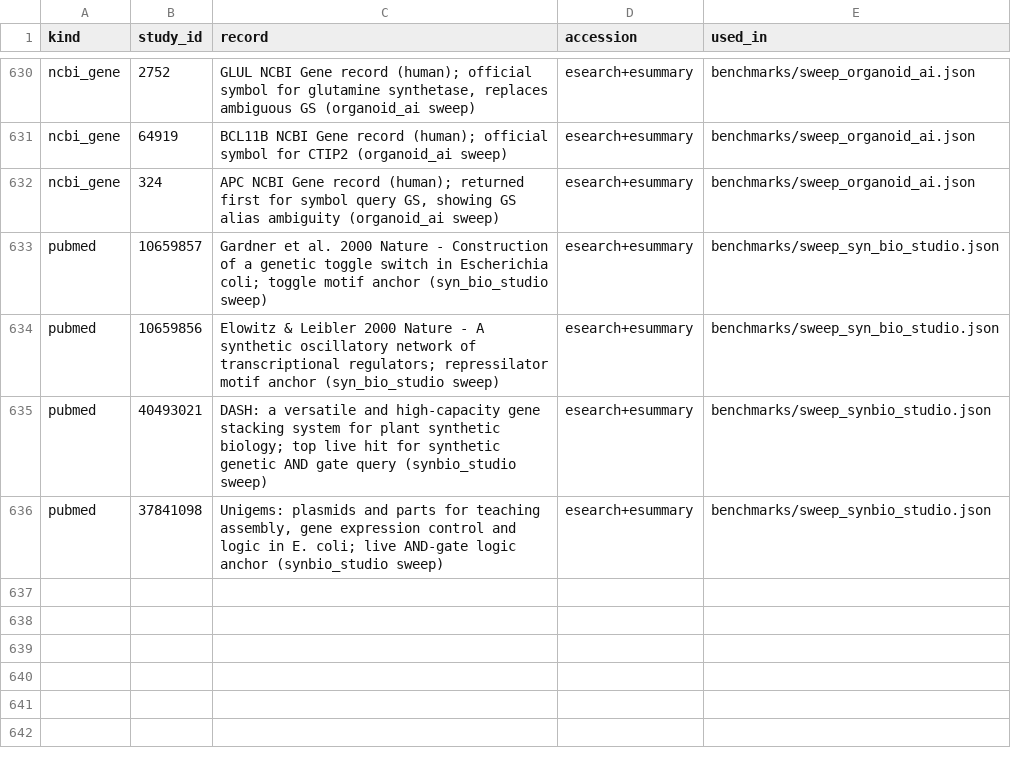
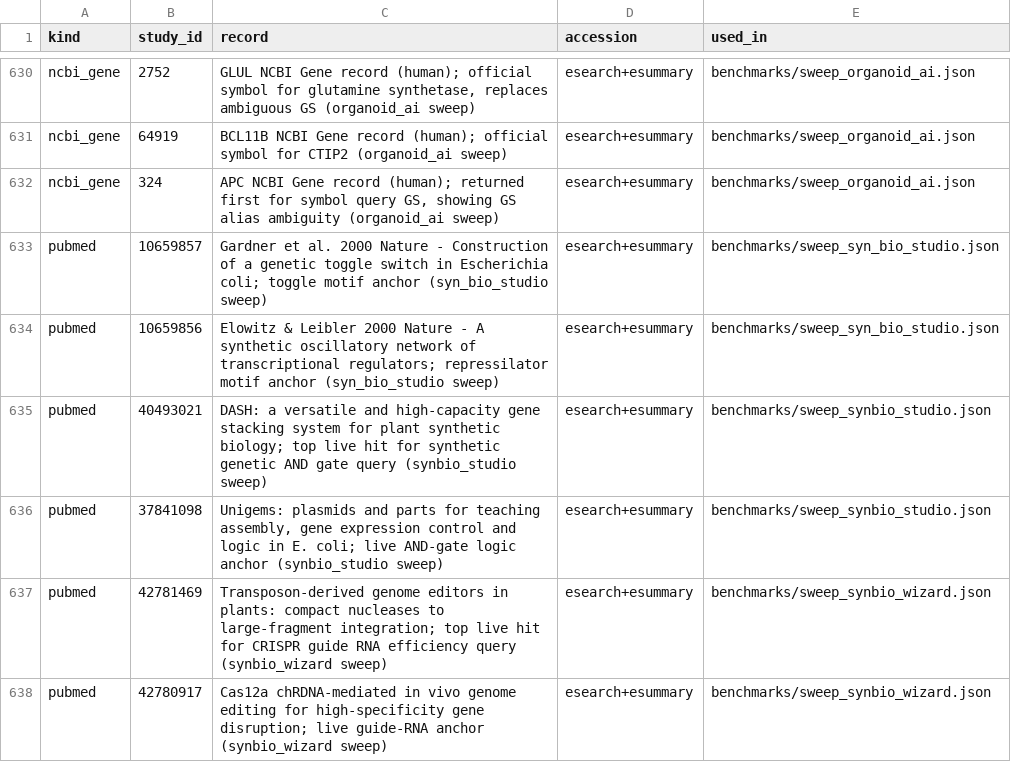
Before and after one commit to uditakankananonononono/mega27-01-sugarcode-realdata-validation, a TSV file: manifests/accessions.tsv, drawn as a sheet; only a part is shown, gaps mark what is left out.

Commit message:
module 122 synbio_wizard verdict: BUGs 118-119, F150, 2 pubmed accessions, inventory 122/127

```diff
--- a/manifests/accessions.tsv
+++ b/manifests/accessions.tsv
@@ -636 +636,3 @@ pubmed	40493021	DASH: a versatile and high-capacity gene stacking system for pla
 pubmed	37841098	Unigems: plasmids and parts for teaching assembly, gene expression control and logic in E. coli; live AND-gate logic anchor (synbio_studio sweep)	esearch+esummary	benchmarks/sweep_synbio_studio.json
+pubmed	42781469	Transposon-derived genome editors in plants: compact nucleases to large-fragment integration; top live hit for CRISPR guide RNA efficiency query (synbio_wizard sweep)	esearch+esummary	benchmarks/sweep_synbio_wizard.json
+pubmed	42780917	Cas12a chRDNA-mediated in vivo genome editing for high-specificity gene disruption; live guide-RNA anchor (synbio_wizard sweep)	esearch+esummary	benchmarks/sweep_synbio_wizard.json
```
Also changed, not shown: manifests/module_inventory.tsv, 6 other files.
